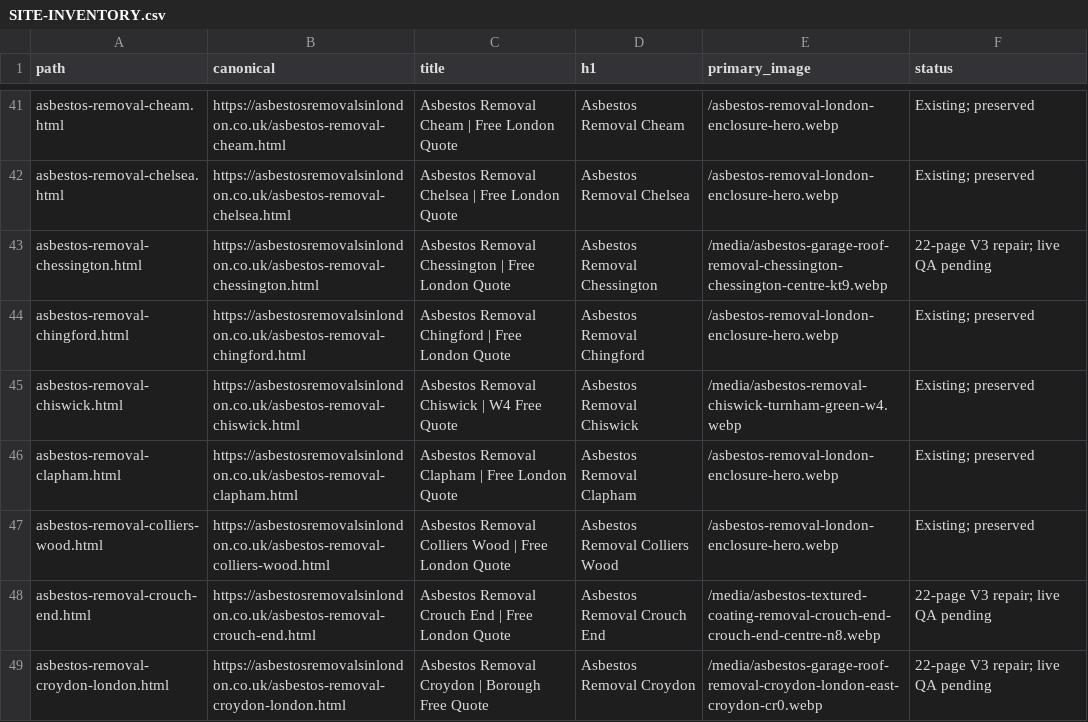
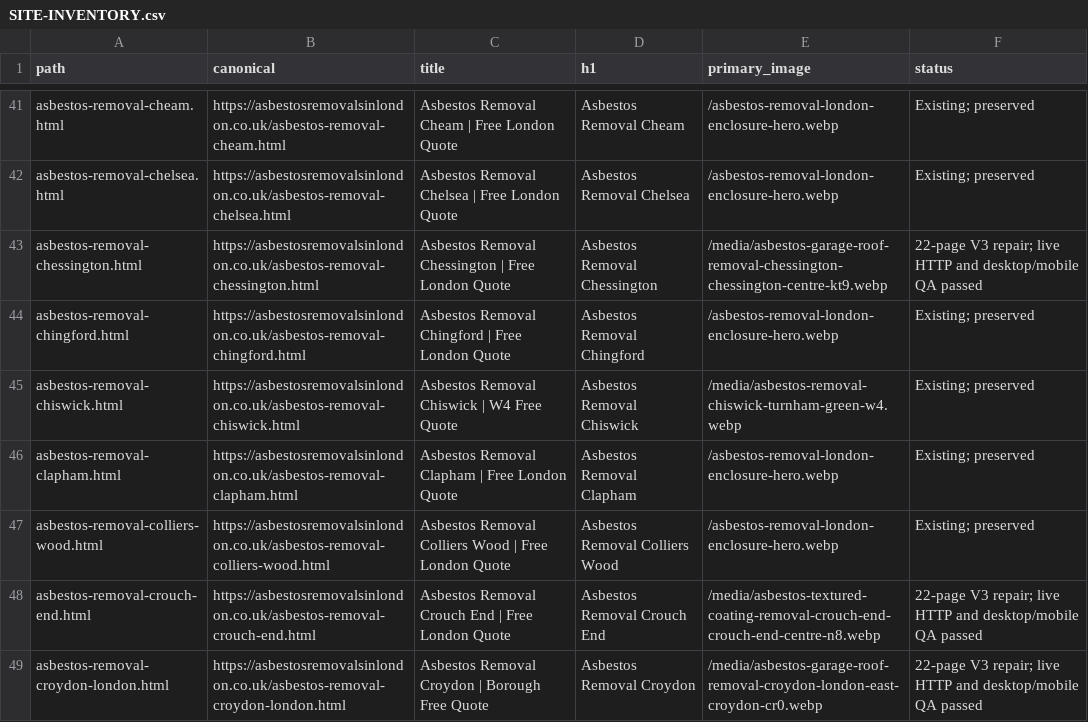
Before and after one commit to mleeng2026/asbestos-removals-london, a CSV file: project/SITE-INVENTORY.csv, drawn as a sheet; only a part is shown, gaps mark what is left out; the diff covers the shown part only.

Commit message:
Record successful live desktop and mobile QA and remove temporary review page (#25)

```diff
--- a/project/SITE-INVENTORY.csv
+++ b/project/SITE-INVENTORY.csv
@@ -42,3 +42,3 @@ asbestos-removal-cheam.html,https://asbestosremovalsinlondon.co.uk/asbestos-remo
 asbestos-removal-chelsea.html,https://asbestosremovalsinlondon.co.uk/asbestos-removal-chelsea.html,Asbestos Removal Chelsea | Free London Quote,Asbestos Removal Chelsea,/asbestos-removal-london-enclosure-hero.webp,Existing; preserved
-asbestos-removal-chessington.html,https://asbestosremovalsinlondon.co.uk/asbestos-removal-chessington.html,Asbestos Removal Chessington | Free London Quote,Asbestos Removal Chessington,/media/asbestos-garage-roof-removal-chessington-chessington-centre-kt9.webp,22-page V3 repair; live QA pending
+asbestos-removal-chessington.html,https://asbestosremovalsinlondon.co.uk/asbestos-removal-chessington.html,Asbestos Removal Chessington | Free London Quote,Asbestos Removal Chessington,/media/asbestos-garage-roof-removal-chessington-chessington-centre-kt9.webp,22-page V3 repair; live HTTP and desktop/mobile QA passed
 asbestos-removal-chingford.html,https://asbestosremovalsinlondon.co.uk/asbestos-removal-chingford.html,Asbestos Removal Chingford | Free London Quote,Asbestos Removal Chingford,/asbestos-removal-london-enclosure-hero.webp,Existing; preserved
@@ -47,3 +47,3 @@ asbestos-removal-clapham.html,https://asbestosremovalsinlondon.co.uk/asbestos-re
 asbestos-removal-colliers-wood.html,https://asbestosremovalsinlondon.co.uk/asbestos-removal-colliers-wood.html,Asbestos Removal Colliers Wood | Free London Quote,Asbestos Removal Colliers Wood,/asbestos-removal-london-enclosure-hero.webp,Existing; preserved
-asbestos-removal-crouch-end.html,https://asbestosremovalsinlondon.co.uk/asbestos-removal-crouch-end.html,Asbestos Removal Crouch End | Free London Quote,Asbestos Removal Crouch End,/media/asbestos-textured-coating-removal-crouch-end-crouch-end-centre-n8.webp,22-page V3 repair; live QA pending
-asbestos-removal-croydon-london.html,https://asbestosremovalsinlondon.co.uk/asbestos-removal-croydon-london.html,Asbestos Removal Croydon | Borough Free Quote,Asbestos Removal Croydon,/media/asbestos-garage-roof-removal-croydon-london-east-croydon-cr0.webp,22-page V3 repair; live QA pending
+asbestos-removal-crouch-end.html,https://asbestosremovalsinlondon.co.uk/asbestos-removal-crouch-end.html,Asbestos Removal Crouch End | Free London Quote,Asbestos Removal Crouch End,/media/asbestos-textured-coating-removal-crouch-end-crouch-end-centre-n8.webp,22-page V3 repair; live HTTP and desktop/mobile QA passed
+asbestos-removal-croydon-london.html,https://asbestosremovalsinlondon.co.uk/asbestos-removal-croydon-london.html,Asbestos Removal Croydon | Borough Free Quote,Asbestos Removal Croydon,/media/asbestos-garage-roof-removal-croydon-london-east-croydon-cr0.webp,22-page V3 repair; live HTTP and desktop/mobile QA passed
```
Also changed, not shown: 19 edited cells elsewhere in this file, 7 other files.
